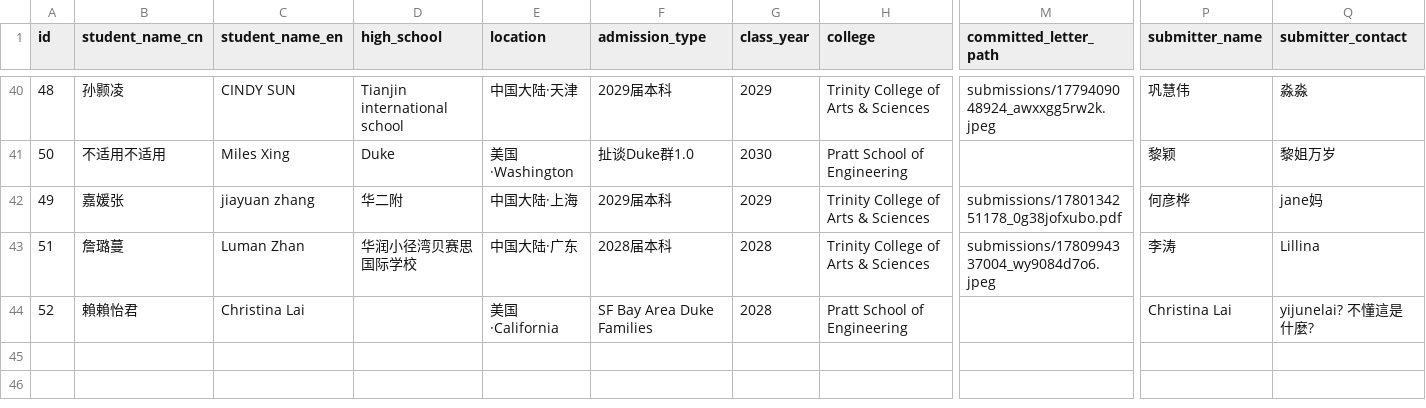
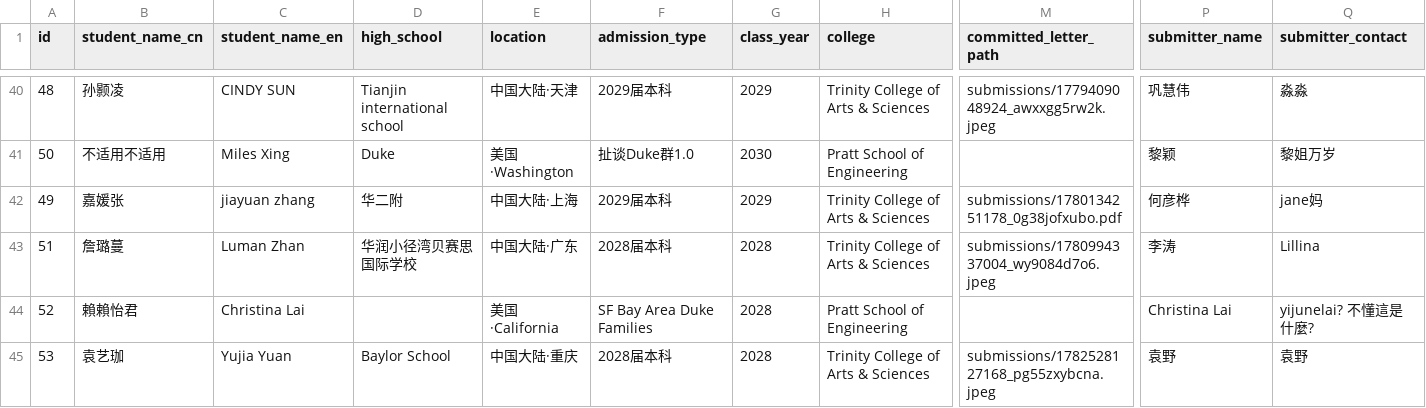
Before and after one commit to parentsduke/parentsduke, a CSV file: backup/latest/admissions_submissionsMulti.csv, drawn as a sheet; only a part is shown, gaps mark what is left out; rows hold the shown columns only; the diff names each change by its address in the sheet, - before the commit and + after, or states it on an @@ line.

```diff
--- a/backup/latest/admissions_submissionsMulti.csv
+++ b/backup/latest/admissions_submissionsMulti.csv
+row 45: 53 | 袁艺珈 | Yujia Yuan | Baylor School | 中国大陆·重庆 | 2028届本科 | 2028 | Trinity College of Arts & Sciences | submissions/1782528127168_pg55zxybcna.jpeg | 袁野 | 袁野
```
Also changed, not shown: backup/latest/private_qr_links.csv, 1 other file.
